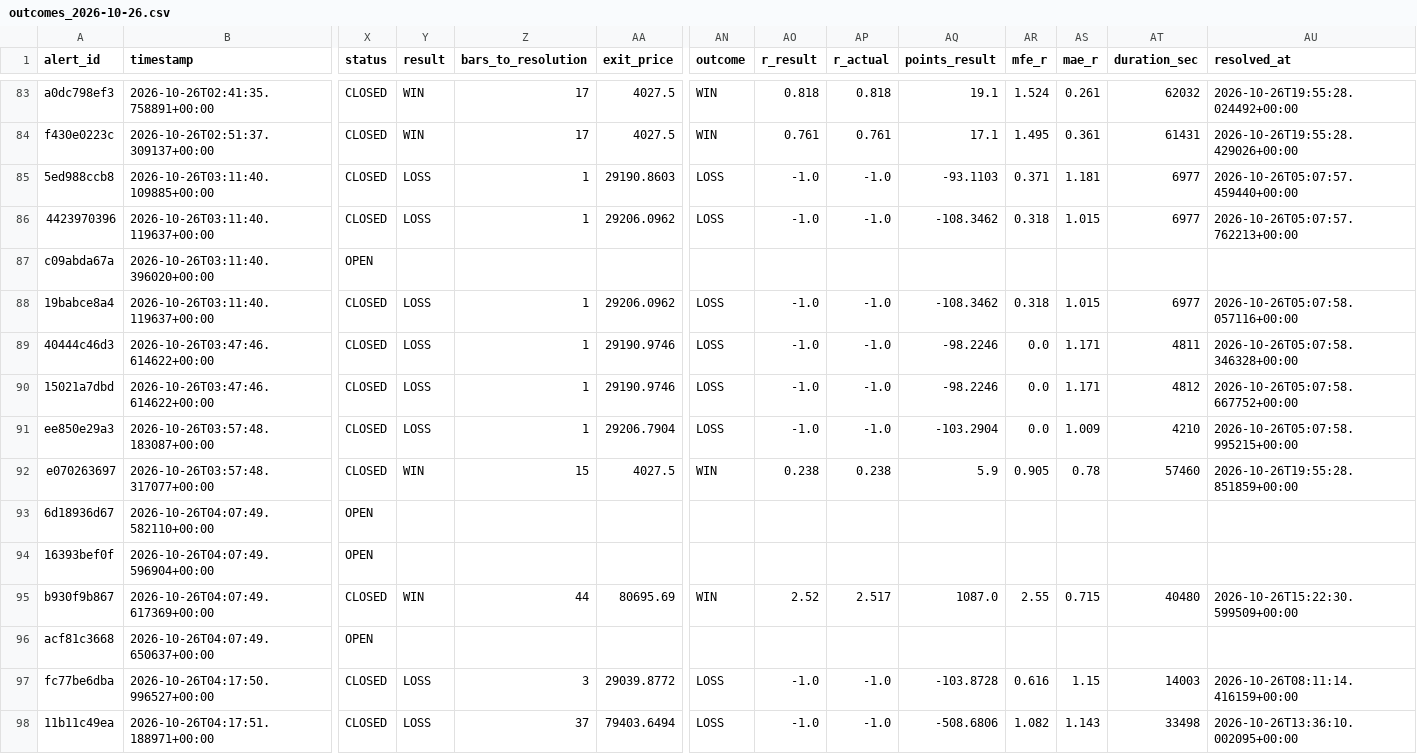
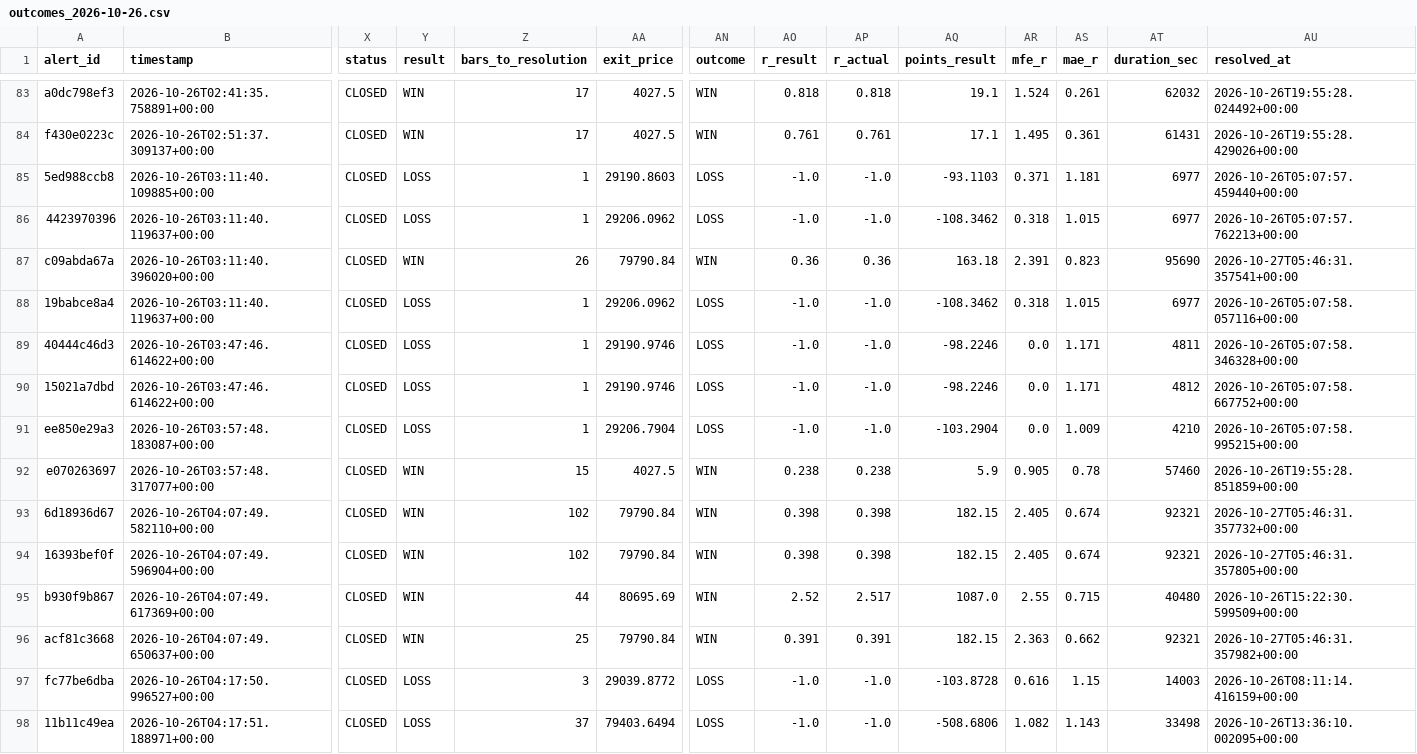
Before and after one commit to kdubsk1/bot, a CSV file: data/archive/outcomes_2026-10-26.csv, drawn as a sheet; only a part is shown, gaps mark what is left out; the diff covers the shown part only; the diff names each change by its address in the sheet, - before the commit and + after, or states it on an @@ line.

```diff
--- a/data/archive/outcomes_2026-10-26.csv
+++ b/data/archive/outcomes_2026-10-26.csv
-X87 (status): OPEN
+X87 (status): CLOSED
-Y87 (result): (empty)
+Y87 (result): WIN
-Z87 (bars_to_resolution): (empty)
+Z87 (bars_to_resolution): 26
-AA87 (exit_price): (empty)
+AA87 (exit_price): 79790.84
-AN87 (outcome): (empty)
+AN87 (outcome): WIN
-AO87 (r_result): (empty)
+AO87 (r_result): 0.36
-AP87 (r_actual): (empty)
+AP87 (r_actual): 0.36
-AQ87 (points_result): (empty)
+AQ87 (points_result): 163.18
-AR87 (mfe_r): (empty)
+AR87 (mfe_r): 2.391
-AS87 (mae_r): (empty)
+AS87 (mae_r): 0.823
-AT87 (duration_sec): (empty)
+AT87 (duration_sec): 95690
-AU87 (resolved_at): (empty)
+AU87 (resolved_at): 2026-10-27T05:46:31.357541+00:00
-X93:X94 (status): OPEN
+X93:X94 (status): CLOSED
-Y93:Y94 (result): (empty)
+Y93:Y94 (result): WIN
-Z93:Z94 (bars_to_resolution): (empty)
+Z93:Z94 (bars_to_resolution): 102
-AA93:AA94 (exit_price): (empty)
+AA93:AA94 (exit_price): 79790.84
-AN93:AN94 (outcome): (empty)
+AN93:AN94 (outcome): WIN
-AO93:AO94 (r_result): (empty)
+AO93:AO94 (r_result): 0.398
-AP93:AP94 (r_actual): (empty)
+AP93:AP94 (r_actual): 0.398
-AQ93:AQ94 (points_result): (empty)
+AQ93:AQ94 (points_result): 182.15
-AR93:AR94 (mfe_r): (empty)
+AR93:AR94 (mfe_r): 2.405
-AS93:AS94 (mae_r): (empty)
+AS93:AS94 (mae_r): 0.674
-AT93:AT94 (duration_sec): (empty)
+AT93:AT94 (duration_sec): 92321
-AU93 (resolved_at): (empty)
+AU93 (resolved_at): 2026-10-27T05:46:31.357732+00:00
-AU94 (resolved_at): (empty)
+AU94 (resolved_at): 2026-10-27T05:46:31.357805+00:00
-X96 (status): OPEN
+X96 (status): CLOSED
-Y96 (result): (empty)
+Y96 (result): WIN
-Z96 (bars_to_resolution): (empty)
+Z96 (bars_to_resolution): 25
-AA96 (exit_price): (empty)
+AA96 (exit_price): 79790.84
-AN96 (outcome): (empty)
+AN96 (outcome): WIN
-AO96 (r_result): (empty)
+AO96 (r_result): 0.391
-AP96 (r_actual): (empty)
+AP96 (r_actual): 0.391
-AQ96 (points_result): (empty)
+AQ96 (points_result): 182.15
-AR96 (mfe_r): (empty)
+AR96 (mfe_r): 2.363
-AS96 (mae_r): (empty)
+AS96 (mae_r): 0.662
-AT96 (duration_sec): (empty)
+AT96 (duration_sec): 92321
-AU96 (resolved_at): (empty)
+AU96 (resolved_at): 2026-10-27T05:46:31.357982+00:00
```
Also changed, not shown: 96 edited cells elsewhere in this file, 20 other files.
